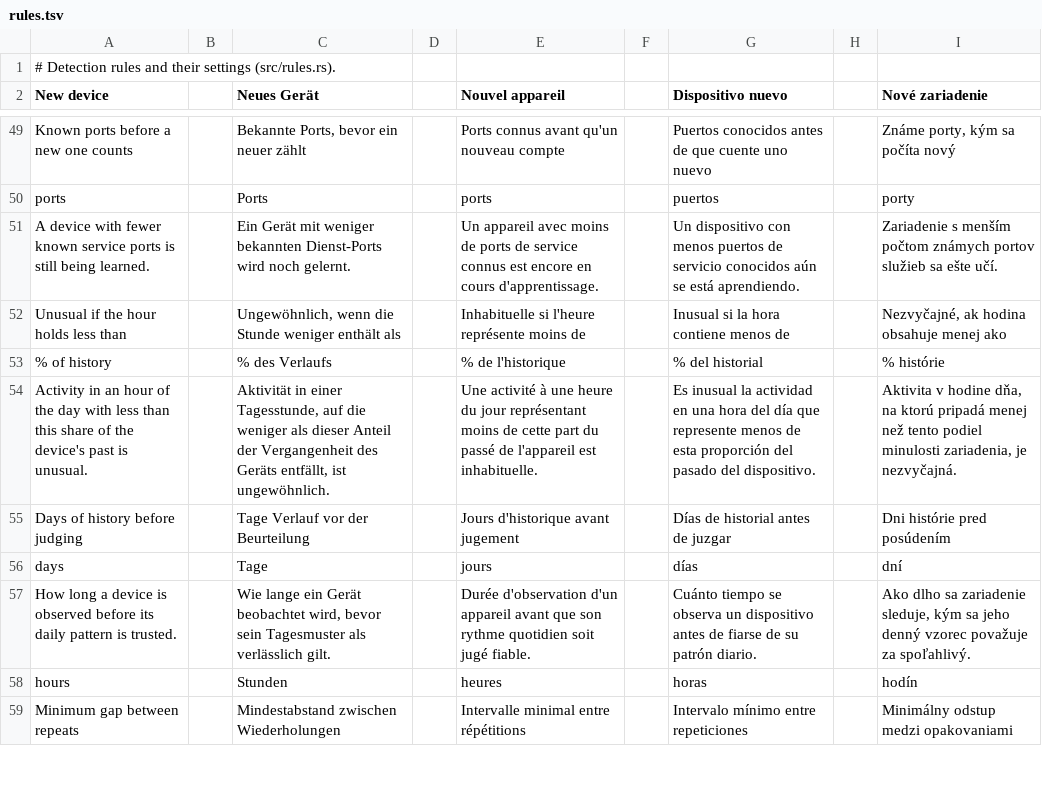
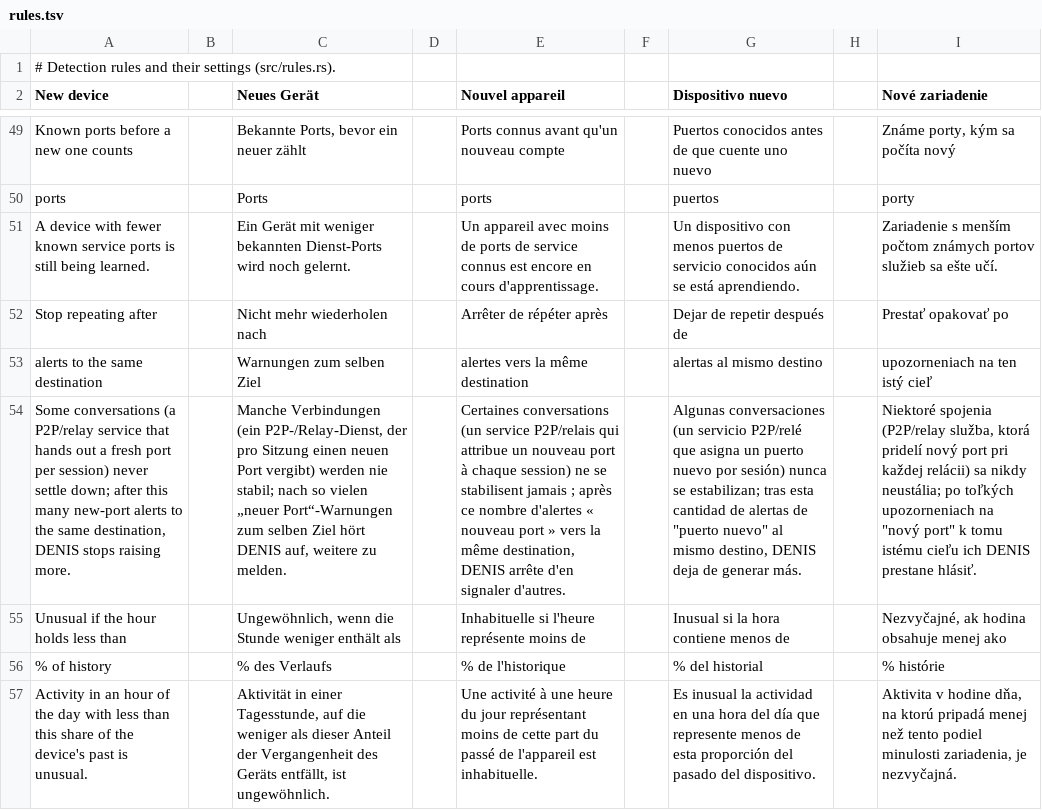
Before and after one commit to stefanmesaros/denis, a TSV file: tools/i18n/rules.tsv, drawn as a sheet; only a part is shown, gaps mark what is left out; the shorter side is filled out with more unchanged rows; the diff names each change by its address in the sheet, - before the commit and + after, or states it on an @@ line.

```diff
--- a/tools/i18n/rules.tsv
+++ b/tools/i18n/rules.tsv
+row 52: Stop repeating after |  | Nicht mehr wiederholen nach |  | Arrêter de répéter après |  | Dejar de repetir después de |  | Prestať opakovať po
+row 53: alerts to the same destination |  | Warnungen zum selben Ziel |  | alertes vers la même destination |  | alertas al mismo destino |  | upozorneniach na ten istý cieľ
+row 54: Some conversations (a P2P/relay service that hands out a fresh port per session) never settle down; after this many new-port alerts to the same destination, DENIS stops raising more. |  | Manche Verbindungen (ein P2P-/Relay-Dienst, der pro Sitzung einen neuen Port vergibt) werden nie stabil; nach so vielen „neuer Port“-Warnungen zum selben Ziel hört DENIS auf, weitere zu melden. |  | Certaines conversations (un service P2P/relais qui attribue un nouveau port à chaque session) ne se stabilisent jamais ; après ce nombre d'alertes « nouveau port » vers la même destination, DENIS arrête d'en signaler d'autres. |  | Algunas conversaciones (un servicio P2P/relé que asigna un puerto nuevo por sesión) nunca se estabilizan; tras esta cantidad de alertas de "puerto nuevo" al mismo destino, DENIS deja de generar más. |  | Niektoré spojenia (P2P/relay služba, ktorá pridelí nový port pri každej relácii) sa nikdy neustália; po toľkých upozorneniach na "nový port" k tomu istému cieľu ich DENIS prestane hlásiť.
```
Also changed, not shown: 14 other files.
